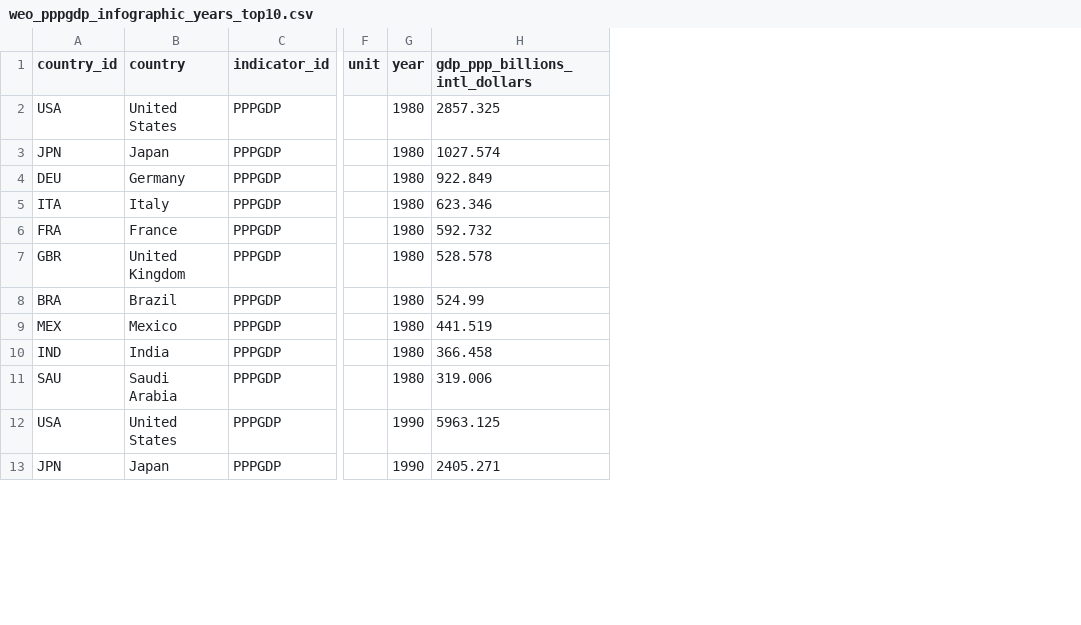
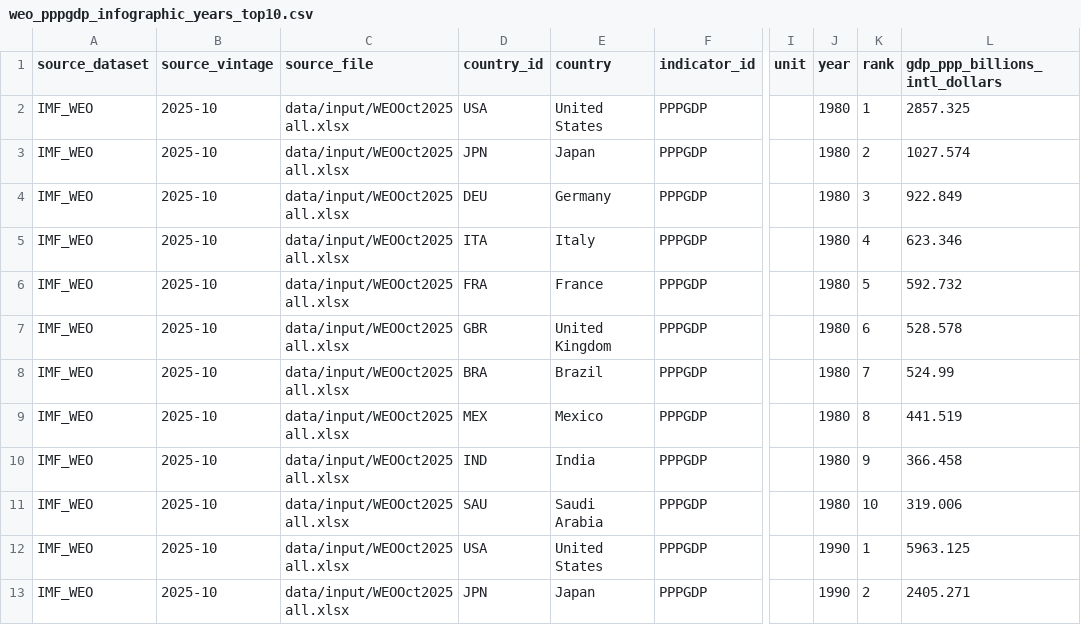
Before and after one commit to ayushmish605/largest-economies-information-visualization, a CSV file: output/weo_pppgdp_infographic_years_top10.csv, drawn as a sheet; only a part is shown, gaps mark what is left out; the diff names each change by its address in the sheet, - before the commit and + after, or states it on an @@ line.

Commit message:
Restructure docs/output workflow and remove unified artifacts

```diff
--- a/output/weo_pppgdp_infographic_years_top10.csv
+++ b/output/weo_pppgdp_infographic_years_top10.csv
+column A (source_dataset), rows 2-13: all IMF_WEO
+column B (source_vintage), rows 2-13: all 2025-10
+column C (source_file), rows 2-13: all data/input/WEOOct2025all.xlsx
+column K (rank), rows 2-13: 1 | 2 | 3 | 4 | 5 | 6 | 7 | 8 | 9 | 10 | 1 | 2
```
Also changed, not shown: 16 other files.
